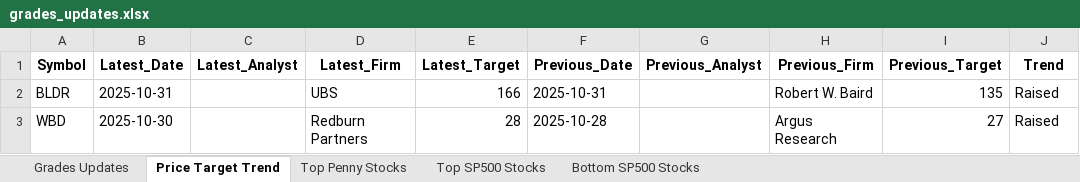
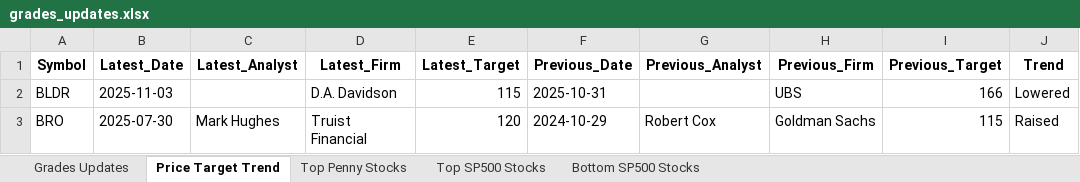
Before and after one commit to apujais007/api-nuggets, an Excel workbook: data/grades_updates.xlsx, sheet Price Target Trend, drawn as a sheet; values as stored, in another font and other column widths than the file's, no borders; removed rows and columns are numbered as before the commit, all else as after; the diff names each change by its address in the sheet, - before the commit and + after, or states it on an @@ line.

```diff
--- a/data/grades_updates.xlsx (sheet Price Target Trend)
+++ b/data/grades_updates.xlsx (sheet Price Target Trend)
-B2 (Latest_Date): 2025-10-31
+B2 (Latest_Date): 2025-11-03
-D2 (Latest_Firm): UBS
+D2 (Latest_Firm): D.A. Davidson
-E2 (Latest_Target): 166
+E2 (Latest_Target): 115
-H2 (Previous_Firm): Robert W. Baird
+H2 (Previous_Firm): UBS
-I2 (Previous_Target): 135
+I2 (Previous_Target): 166
-J2 (Trend): Raised
+J2 (Trend): Lowered
-row 3: WBD | 2025-10-30 |  | Redburn Partners | 28 | 2025-10-28 |  | Argus Research | 27 | Raised
+row 3: BRO | 2025-07-30 | Mark Hughes | Truist Financial | 120 | 2024-10-29 | Robert Cox | Goldman Sachs | 115 | Raised
```
Also changed, not shown: sheet Bottom SP500 Stocks, sheet Top Penny Stocks, sheet Top SP500 Stocks, sheet Grades Updates.
